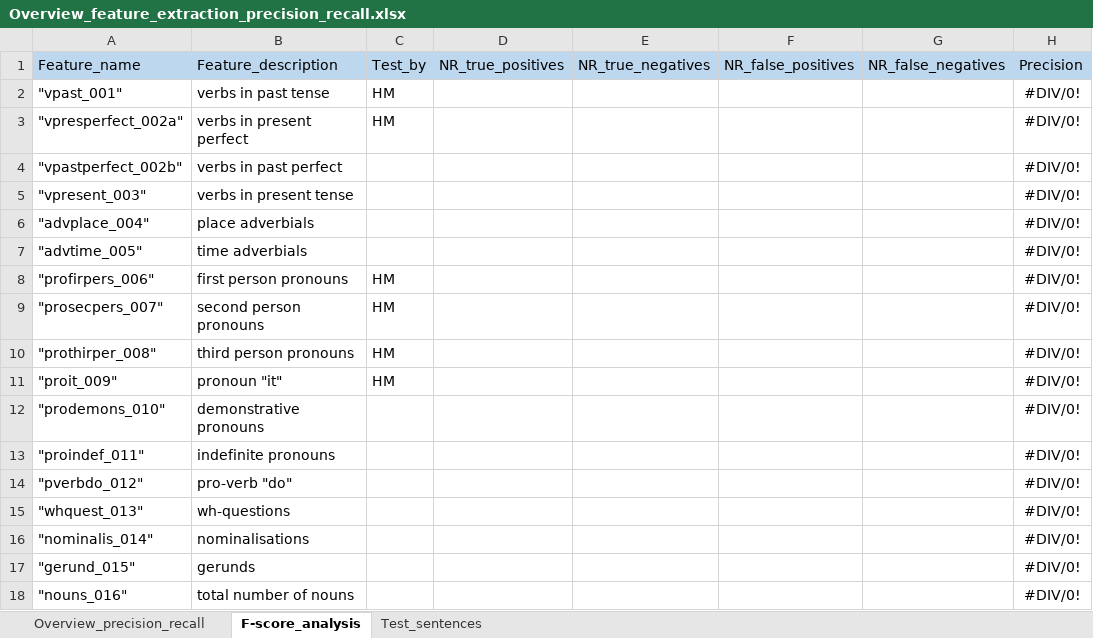
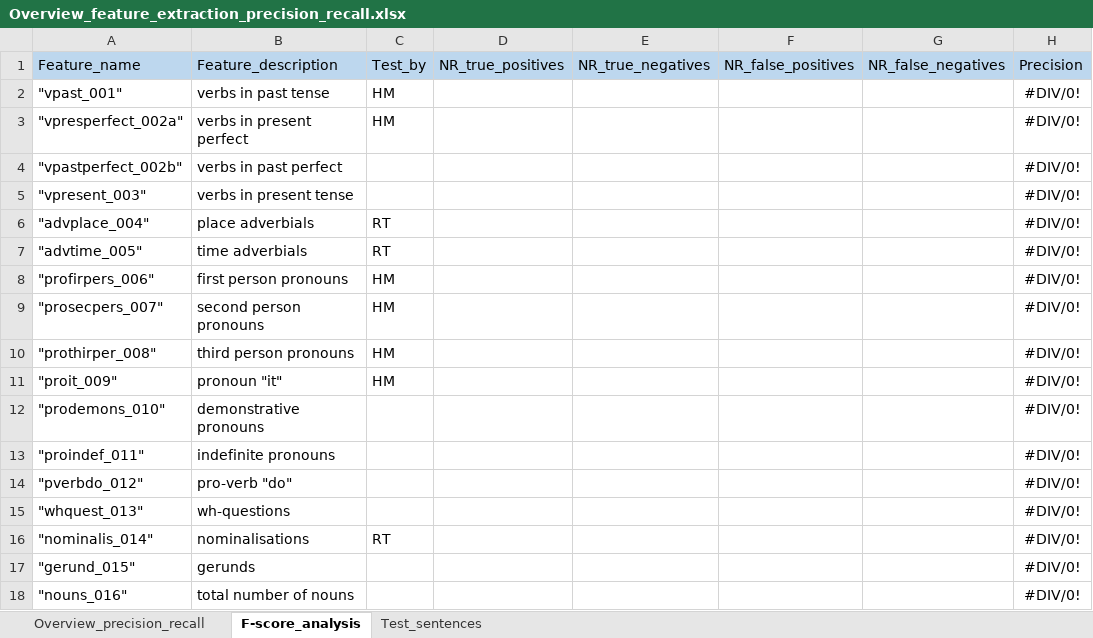
Before and after one commit to PythonGoesReddit/Reddit_MDA, an Excel workbook: Overview_feature_extraction_precision_recall.xlsx, sheet F-score_analysis, drawn as a sheet; only a part is shown; values as stored, in another font and other column widths than the file's, no borders; the diff names each change by its address in the sheet, - before the commit and + after, or states it on an @@ line.

Commit message:
updated the excel sheet

```diff
--- a/Overview_feature_extraction_precision_recall.xlsx (sheet F-score_analysis)
+++ b/Overview_feature_extraction_precision_recall.xlsx (sheet F-score_analysis)
-C6:C7: (empty)
+C6:C7: RT
-C16: (empty)
+C16: RT
```
